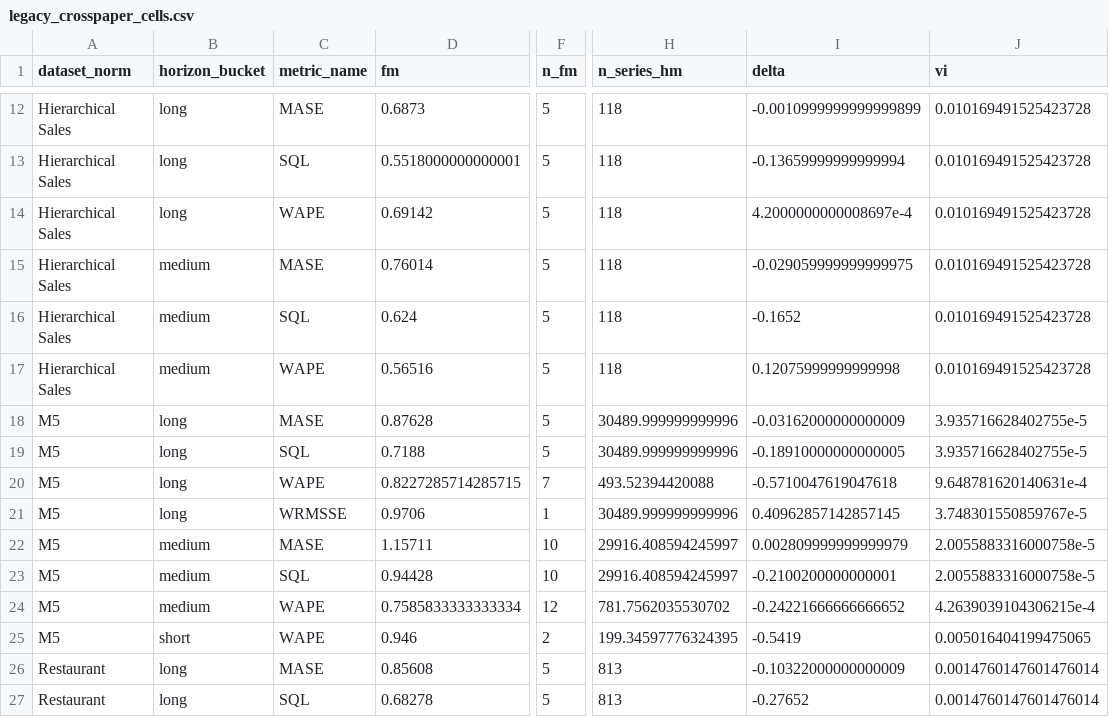
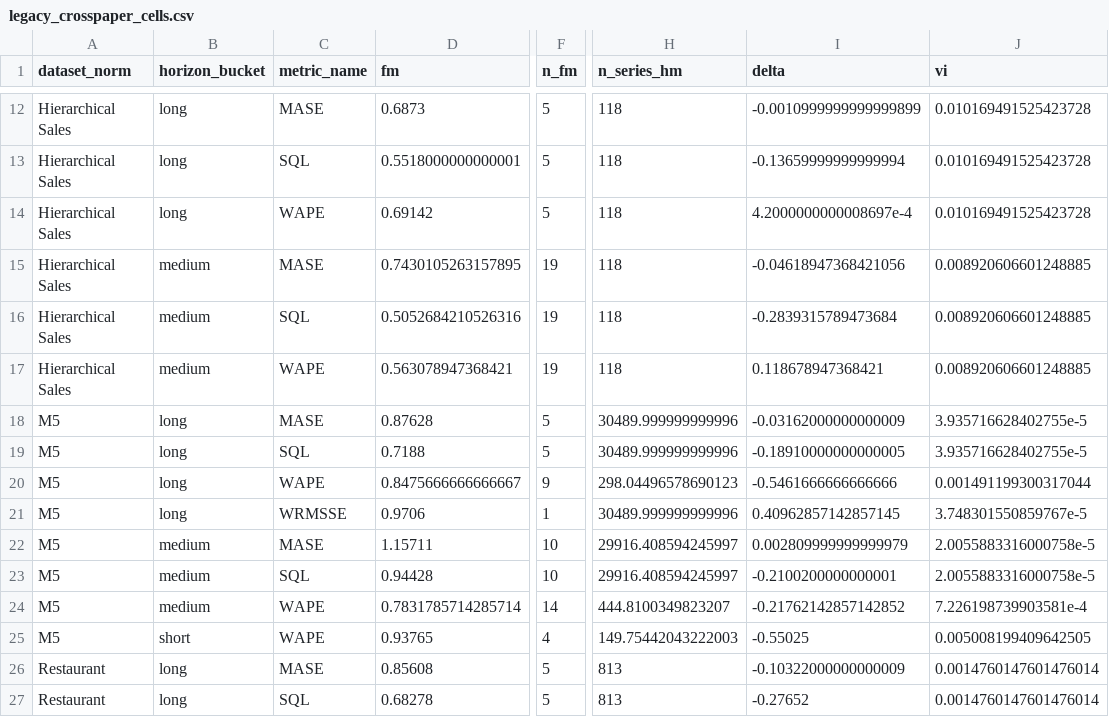
Before and after one commit to MaciejR/large-scale-demand-forecasting-benchmark, a CSV file: analysis/figures/legacy_crosspaper_cells.csv, drawn as a sheet; only a part is shown, gaps mark what is left out; the diff covers the shown part only; the diff names each change by its address in the sheet, - before the commit and + after, or states it on an @@ line.

```diff
--- a/analysis/figures/legacy_crosspaper_cells.csv
+++ b/analysis/figures/legacy_crosspaper_cells.csv
-D15 (fm): 0.76014
+D15 (fm): 0.7430105263157895
-F15:F17 (n_fm): 5
+F15:F17 (n_fm): 19
-I15 (delta): -0.029059999999999975
+I15 (delta): -0.04618947368421056
-J15:J17 (vi): 0.010169491525423728
+J15:J17 (vi): 0.008920606601248885
-D16 (fm): 0.624
+D16 (fm): 0.5052684210526316
-I16 (delta): -0.1652
+I16 (delta): -0.2839315789473684
-D17 (fm): 0.56516
+D17 (fm): 0.563078947368421
-I17 (delta): 0.12075999999999998
+I17 (delta): 0.118678947368421
-D20 (fm): 0.8227285714285715
+D20 (fm): 0.8475666666666667
-F20 (n_fm): 7
+F20 (n_fm): 9
-H20 (n_series_hm): 493.52394420088
+H20 (n_series_hm): 298.04496578690123
-I20 (delta): -0.5710047619047618
+I20 (delta): -0.5461666666666666
-J20 (vi): 9.648781620140631e-4
+J20 (vi): 0.001491199300317044
-D24 (fm): 0.7585833333333334
+D24 (fm): 0.7831785714285714
-F24 (n_fm): 12
+F24 (n_fm): 14
-H24 (n_series_hm): 781.7562035530702
+H24 (n_series_hm): 444.8100349823207
-I24 (delta): -0.24221666666666652
+I24 (delta): -0.21762142857142852
-J24 (vi): 4.2639039104306215e-4
+J24 (vi): 7.226198739903581e-4
-D25 (fm): 0.946
+D25 (fm): 0.93765
-F25 (n_fm): 2
+F25 (n_fm): 4
-H25 (n_series_hm): 199.34597776324395
+H25 (n_series_hm): 149.75442043222003
-I25 (delta): -0.5419
+I25 (delta): -0.55025
-J25 (vi): 0.005016404199475065
+J25 (vi): 0.005008199409642505
```
Also changed, not shown: 30 edited cells elsewhere in this file, analysis/figures/table_6_2_heterogeneity.csv, analysis/figures/table_bootstrap_se.csv, 53 other files.
